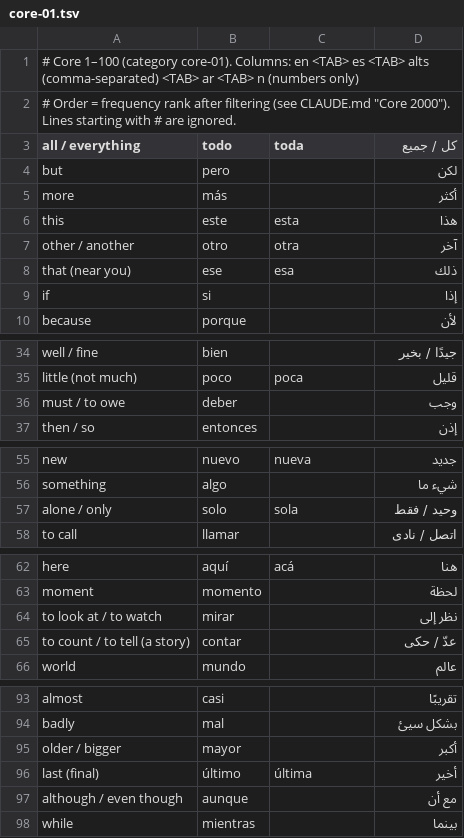
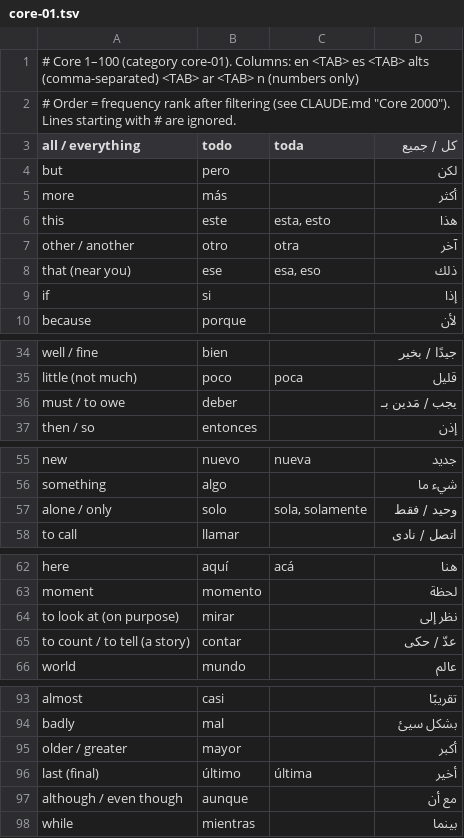
Before and after one commit to ibr7mod21-web/spanish-flashcards, a TSV file: tools/core/core-01.tsv, drawn as a sheet; only a part is shown, gaps mark what is left out.

```diff
--- a/tools/core/core-01.tsv
+++ b/tools/core/core-01.tsv
@@ -5,5 +5,5 @@ but	pero		لكن
 more	más		أكثر
-this	este	esta	هذا
+this	este	esta, esto	هذا
 other / another	otro	otra	آخر
-that (near you)	ese	esa	ذلك
+that (near you)	ese	esa, eso	ذلك
 if	si		إذا
@@ -35,3 +35,3 @@ well / fine	bien		جيدًا / بخير
 little (not much)	poco	poca	قليل
-must / to owe	deber		وجب
+must / to owe	deber		يجب / مَدين بـ
 then / so	entonces		إذن
@@ -56,3 +56,3 @@ new	nuevo	nueva	جديد
 something	algo		شيء ما
-alone / only	solo	sola	وحيد / فقط
+alone / only	solo	sola, solamente	وحيد / فقط
 to call	llamar		اتصل / نادى
@@ -63,3 +63,3 @@ here	aquí	acá	هنا
 moment	momento		لحظة
-to look at / to watch	mirar		نظر إلى
+to look at (on purpose)	mirar		نظر إلى
 to count / to tell (a story)	contar		عدّ / حكى
@@ -94,3 +94,3 @@ almost	casi		تقريبًا
 badly	mal		بشكل سيئ
-older / bigger	mayor		أكبر
+older / greater	mayor		أكبر
 last (final)	último	última	أخير
```
Also changed, not shown: 2 other files.
